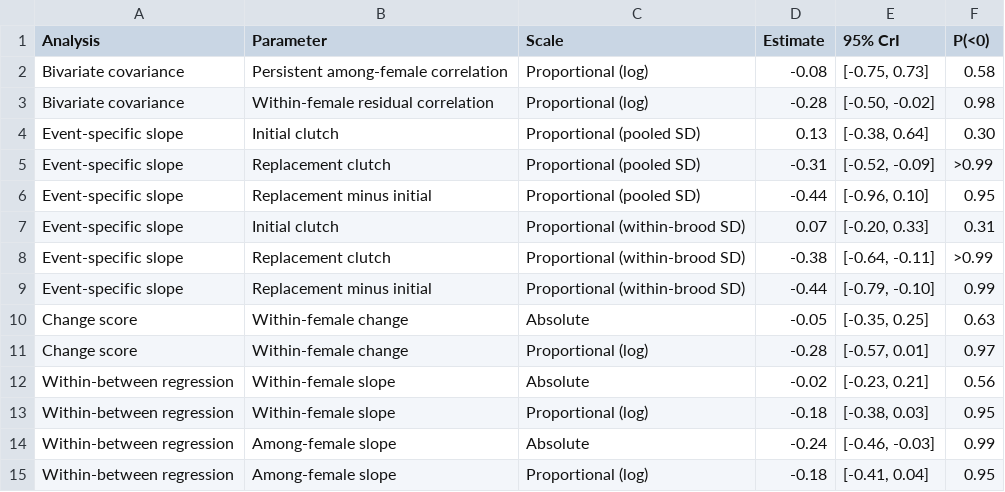
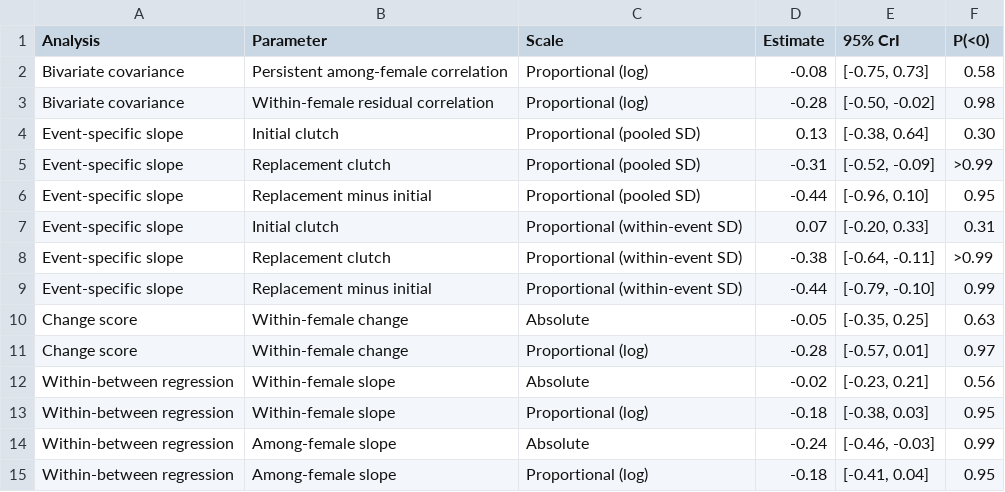
Before and after one commit to seedykelly/2025_earwig_tradeoff, a CSV file: data/processed/revised_focal_results_table.csv, drawn as a sheet.

```diff
--- a/data/processed/revised_focal_results_table.csv
+++ b/data/processed/revised_focal_results_table.csv
@@ -6,5 +6,5 @@ Event-specific slope,Replacement clutch,Proportional (pooled SD),-0.31,"[-0.52,
 Event-specific slope,Replacement minus initial,Proportional (pooled SD),-0.44,"[-0.96, 0.10]",0.95
-Event-specific slope,Initial clutch,Proportional (within-brood SD),0.07,"[-0.20, 0.33]",0.31
-Event-specific slope,Replacement clutch,Proportional (within-brood SD),-0.38,"[-0.64, -0.11]",>0.99
-Event-specific slope,Replacement minus initial,Proportional (within-brood SD),-0.44,"[-0.79, -0.10]",0.99
+Event-specific slope,Initial clutch,Proportional (within-event SD),0.07,"[-0.20, 0.33]",0.31
+Event-specific slope,Replacement clutch,Proportional (within-event SD),-0.38,"[-0.64, -0.11]",>0.99
+Event-specific slope,Replacement minus initial,Proportional (within-event SD),-0.44,"[-0.79, -0.10]",0.99
 Change score,Within-female change,Absolute,-0.05,"[-0.35, 0.25]",0.63
```
Also changed, not shown: 6 other files.
